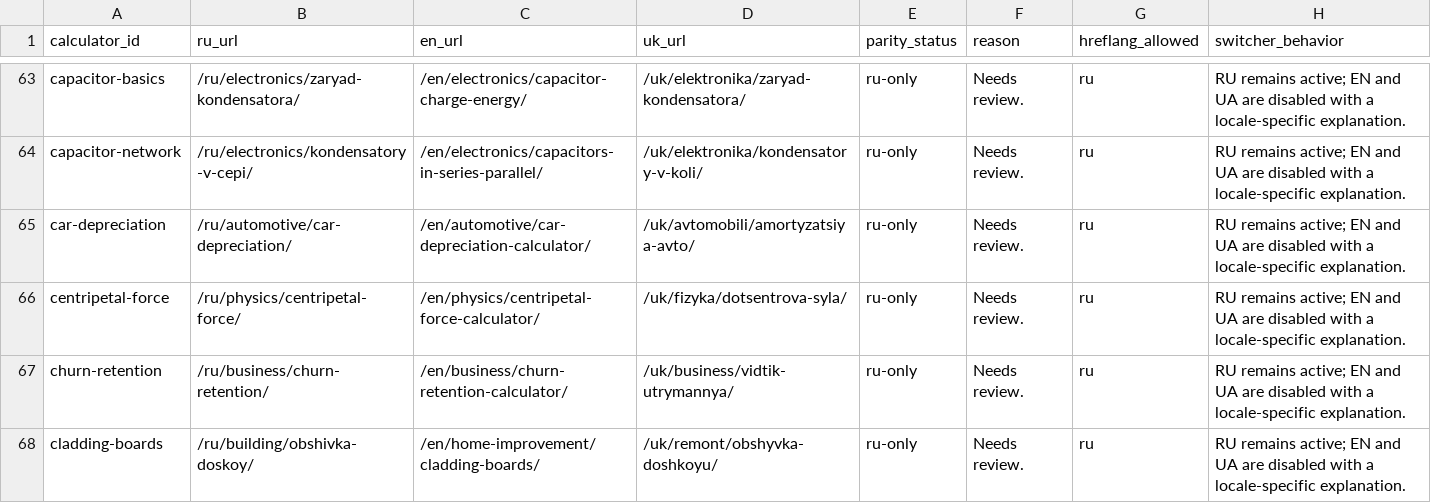
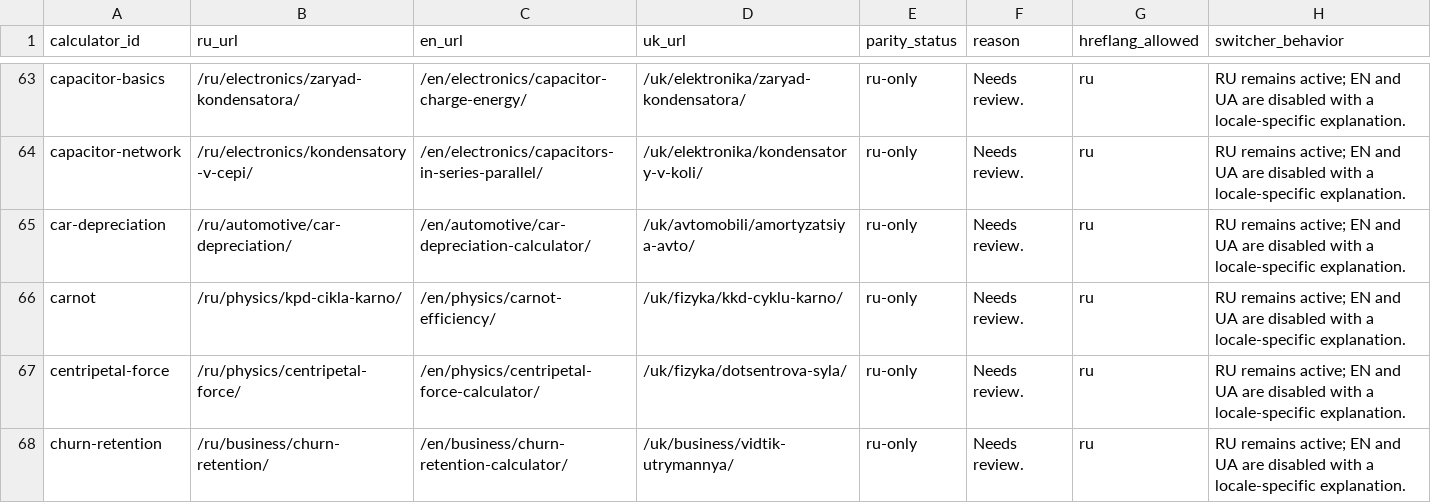
Before and after one commit to lolerkop/Calkulater, a CSV file: frontend/reports/localization-parity.csv, drawn as a sheet; only a part is shown, gaps mark what is left out; the shorter side is filled out with more unchanged rows; the diff covers the shown part only.

```diff
--- a/frontend/reports/localization-parity.csv
+++ b/frontend/reports/localization-parity.csv
@@ -65,2 +65,3 @@ capacitor-network,/ru/electronics/kondensatory-v-cepi/,/en/electronics/capacitor
 car-depreciation,/ru/automotive/car-depreciation/,/en/automotive/car-depreciation-calculator/,/uk/avtomobili/amortyzatsiya-avto/,ru-only,Needs review.,ru,RU remains active; EN and UA are disabled with a locale-specific explanation.
+carnot,/ru/physics/kpd-cikla-karno/,/en/physics/carnot-efficiency/,/uk/fizyka/kkd-cyklu-karno/,ru-only,Needs review.,ru,RU remains active; EN and UA are disabled with a locale-specific explanation.
 centripetal-force,/ru/physics/centripetal-force/,/en/physics/centripetal-force-calculator/,/uk/fizyka/dotsentrova-syla/,ru-only,Needs review.,ru,RU remains active; EN and UA are disabled with a locale-specific explanation.
```
Also changed, not shown: 5 added rows elsewhere in this file, frontend/reports/url-inventory.csv, 48 other files.
